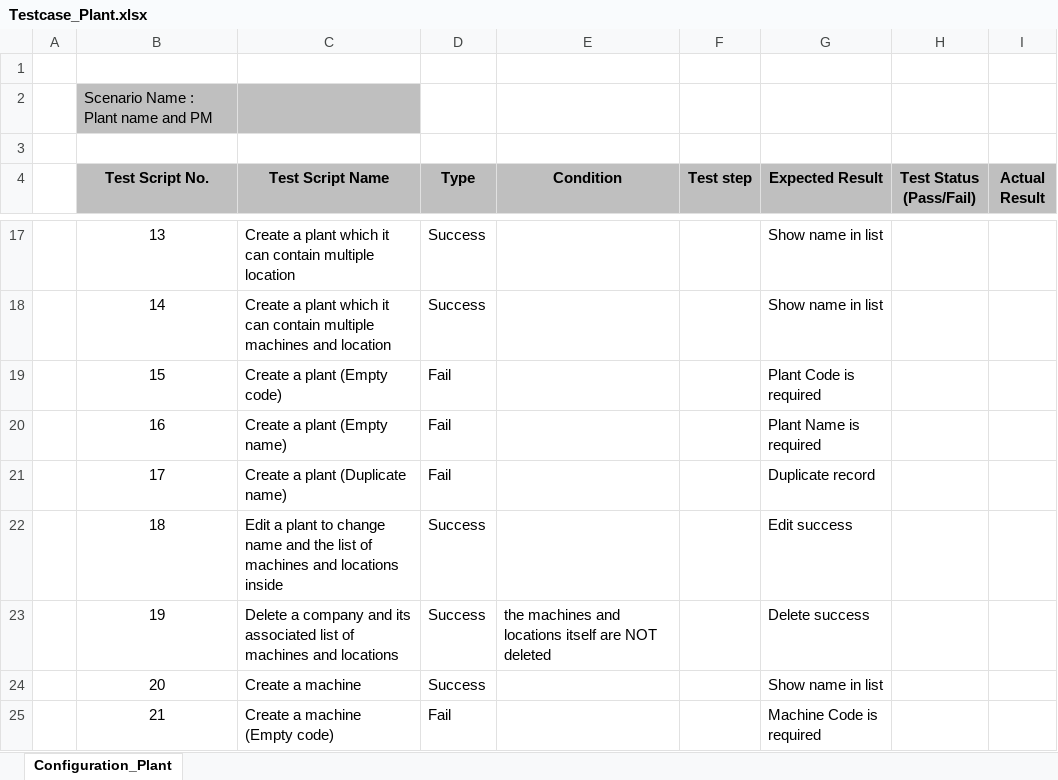
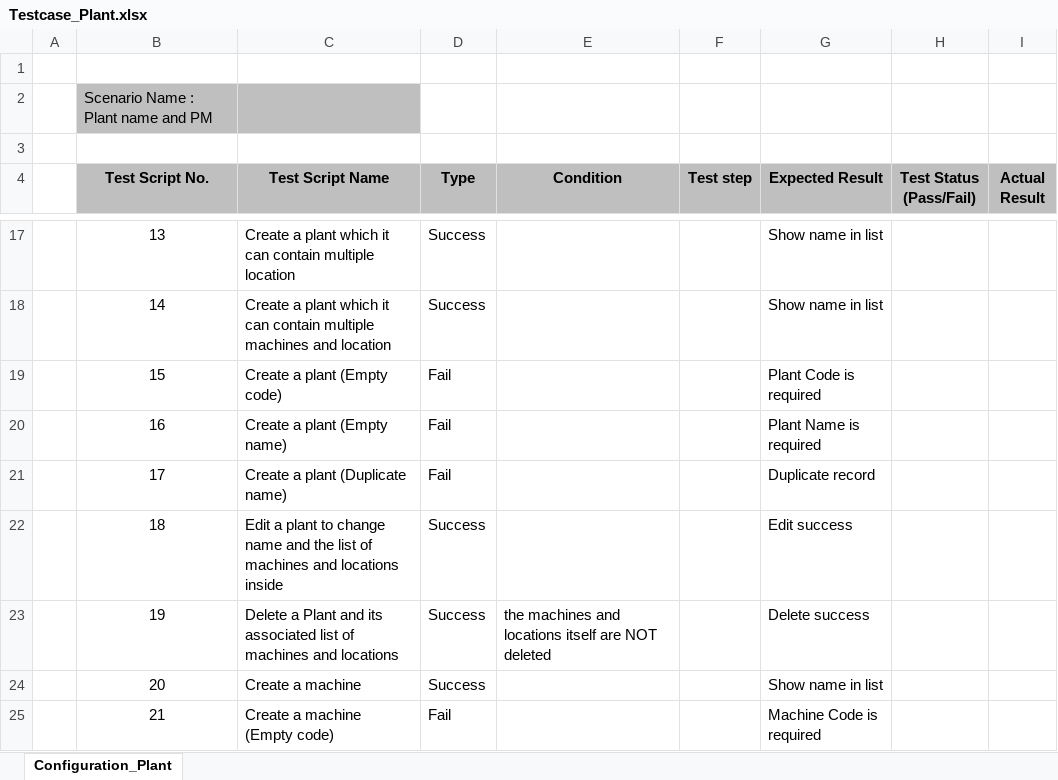
Before and after one commit to ArcadiaAutomation/SCGP_eMRP, an Excel workbook: Document/Testcase_Plant.xlsx, sheet Configuration_Plant, drawn as a sheet; only a part is shown, gaps mark what is left out; values as stored, in another font and other column widths than the file's, no borders; the diff names each change by its address in the sheet, - before the commit and + after, or states it on an @@ line.

Commit message:
Add testcase, keywords and repository
Add testcase, keywords and repository of plant name and PM

```diff
--- a/Document/Testcase_Plant.xlsx (sheet Configuration_Plant)
+++ b/Document/Testcase_Plant.xlsx (sheet Configuration_Plant)
-C23 (Test Script Name): Delete a company and its…
+C23 (Test Script Name): Delete a Plant and its…
```
Also changed, not shown: 4 other files.
